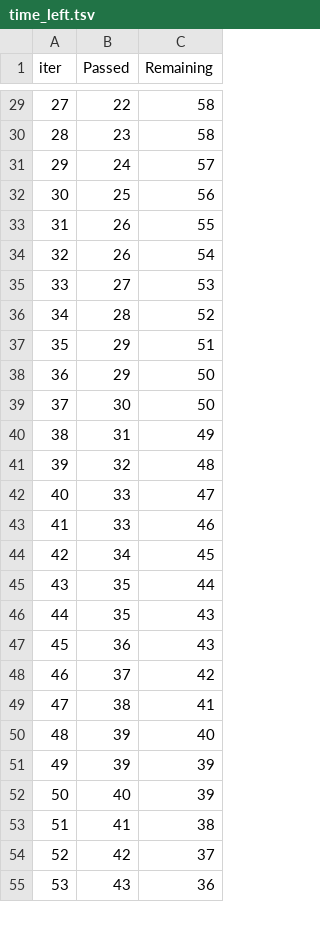
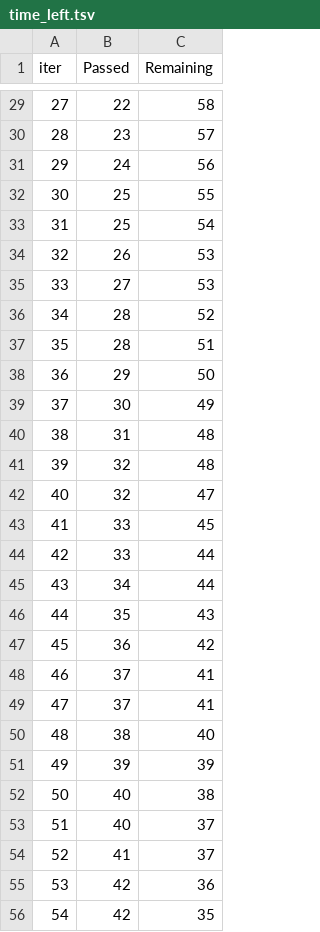
Before and after one commit to Sainath6566/MLproject, a TSV file: catboost_info/time_left.tsv, drawn as a sheet; only a part is shown, gaps mark what is left out; removed rows and columns are numbered as before the commit, all else as after; the diff covers the shown part only; the diff names each change by its address in the sheet, - before the commit and + after, or states it on an @@ line.

```diff
--- a/catboost_info/time_left.tsv
+++ b/catboost_info/time_left.tsv
@@ column A (iter) renumbered between rows 3 and 101 @@
-C30 (Remaining): 58
+C30 (Remaining): 57
-C31 (Remaining): 57
+C31 (Remaining): 56
-C32 (Remaining): 56
+C32 (Remaining): 55
-row 33: 31 | 26 | 55
+row 33: 31 | 25 | 54
-C34 (Remaining): 54
+C34 (Remaining): 53
-B37 (Passed): 29
+B37 (Passed): 28
-C39 (Remaining): 50
+C39 (Remaining): 49
-C40 (Remaining): 49
+C40 (Remaining): 48
+row 42: 40 | 32 | 47
-C43 (Remaining): 47
+C43 (Remaining): 45
-C44 (Remaining): 46
+C44 (Remaining): 44
-C45 (Remaining): 45
+C45 (Remaining): 44
-row 45: 43 | 35 | 44
-C47 (Remaining): 43
+C47 (Remaining): 42
-C48 (Remaining): 42
+C48 (Remaining): 41
+row 49: 47 | 37 | 41
-C50 (Remaining): 41
+C50 (Remaining): 40
-row 50: 48 | 39 | 40
-C52 (Remaining): 39
+C52 (Remaining): 38
+row 53: 51 | 40 | 37
-C54 (Remaining): 38
+C54 (Remaining): 37
-C55 (Remaining): 37
+C55 (Remaining): 36
-row 55: 53 | 43 | 36
+row 56: 54 | 42 | 35
```
Also changed, not shown: 14 added rows, 15 removed rows and 52 edited cells elsewhere in this file, 8 other files.
